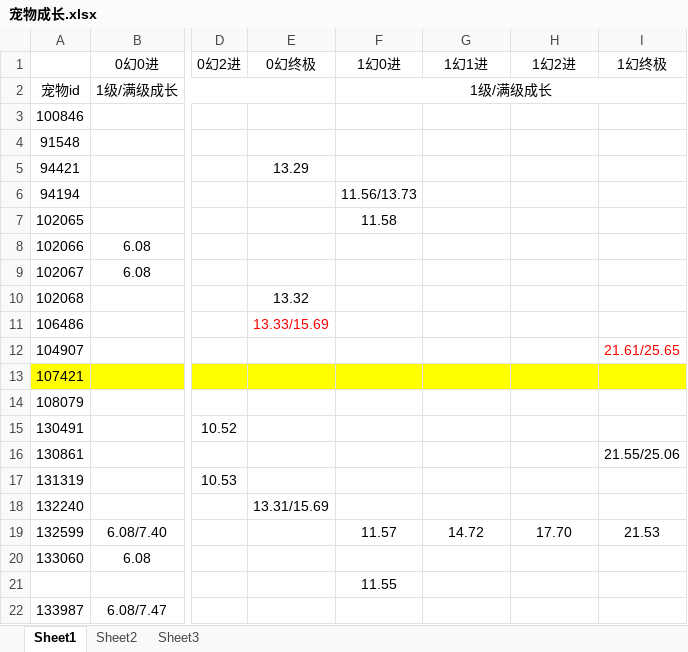
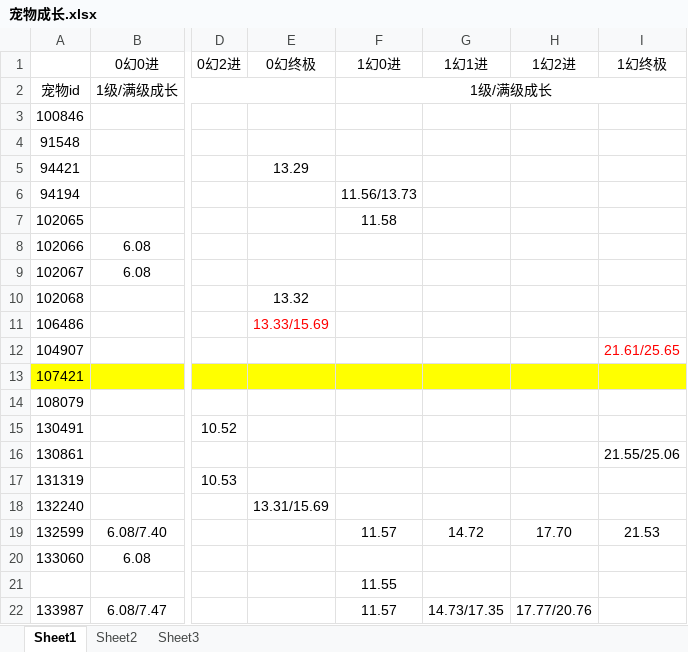
Before and after one commit to Pircs/games, an Excel workbook: 文档/宠物成长.xlsx, sheet Sheet1, drawn as a sheet; only a part is shown, gaps mark what is left out; values as stored, in another font and other column widths than the file's, no borders; the diff names each change by its address in the sheet, - before the commit and + after, or states it on an @@ line.

```diff
--- a/文档/宠物成长.xlsx (sheet Sheet1)
+++ b/文档/宠物成长.xlsx (sheet Sheet1)
-F22 (1幻0进): (empty)
+F22 (1幻0进): 11.57
-G22 (1幻1进): (empty)
+G22 (1幻1进): 14.73/17.35
-H22 (1幻2进): (empty)
+H22 (1幻2进): 17.77/20.76
```
